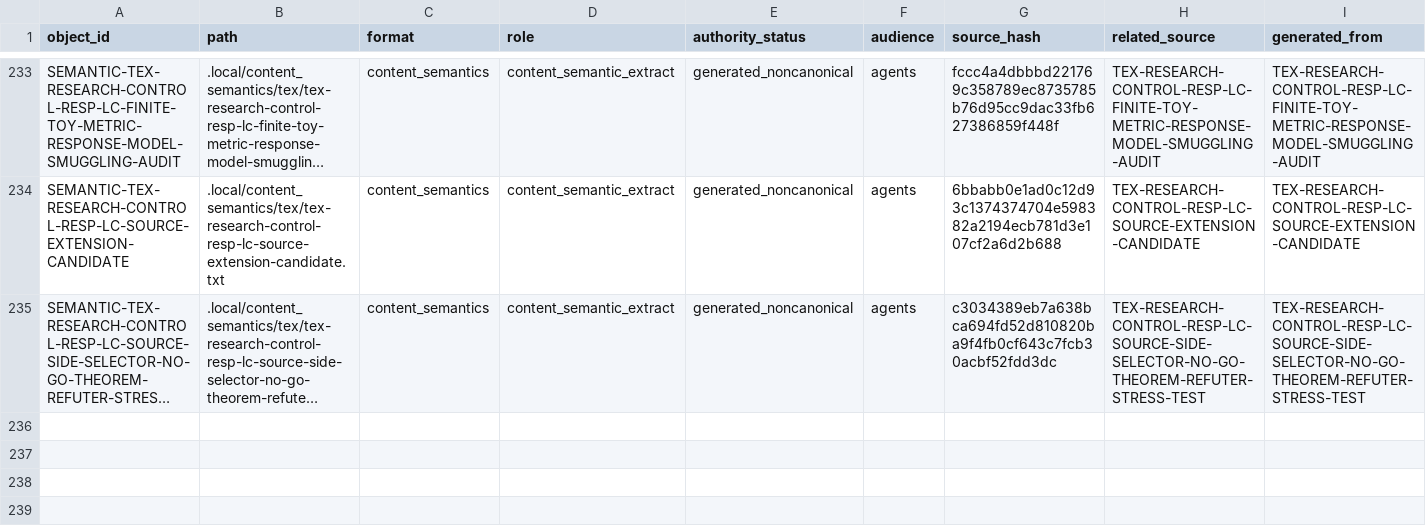
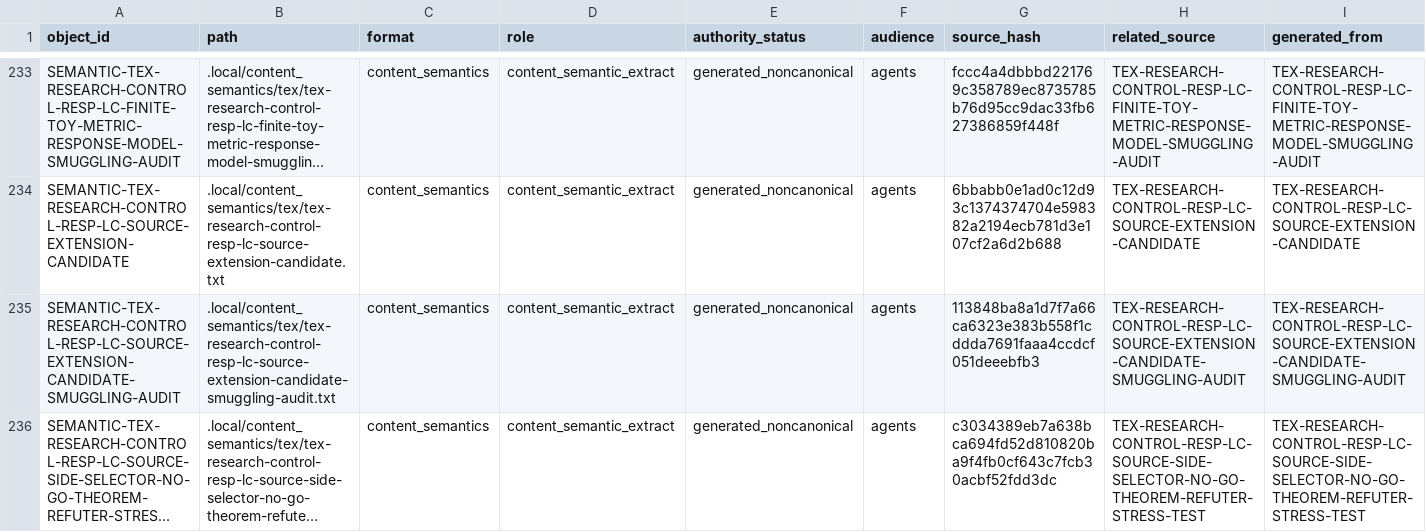
Before and after one commit to AngryOwlAI/The-AEther-Flow, a CSV file: registries/CONTENT_SEMANTIC_REGISTRY.csv, drawn as a sheet; only a part is shown, gaps mark what is left out; long unchanged cells end in …; rows hold the shown columns only; the diff names each change by its address in the sheet, - before the commit and + after, or states it on an @@ line.

```diff
--- a/registries/CONTENT_SEMANTIC_REGISTRY.csv
+++ b/registries/CONTENT_SEMANTIC_REGISTRY.csv
+row 235: SEMANTIC-TEX-RESEARCH-CONTROL-RESP-LC-SOURCE-EXTENSION-CANDIDATE-SMUGGLING-AUDIT | .local/content_semantics/tex/tex-research-control-resp-lc-source-extension-candidate-smuggling-audit.txt | content_semantics | content_semantic_extract | generated_noncanonical | agents | 113848ba8a1d7f7a66ca6323e383b558f1cddda7691faaa4ccdcf051deeebfb3 | TEX-RESEARCH-CONTROL-RESP-LC-SOURCE-EXTENSION-CANDIDATE-SMUGGLING-AUDIT | TEX-RESEARCH-CONTROL-RESP-LC-SOURCE-EXTENSION-CANDIDATE-SMUGGLING-AUDIT
```
Also changed, not shown: registries/AGENT_JOB_REGISTRY.csv, registries/CLAIM_BOUNDARY_REGISTRY.csv, 35 other files.
